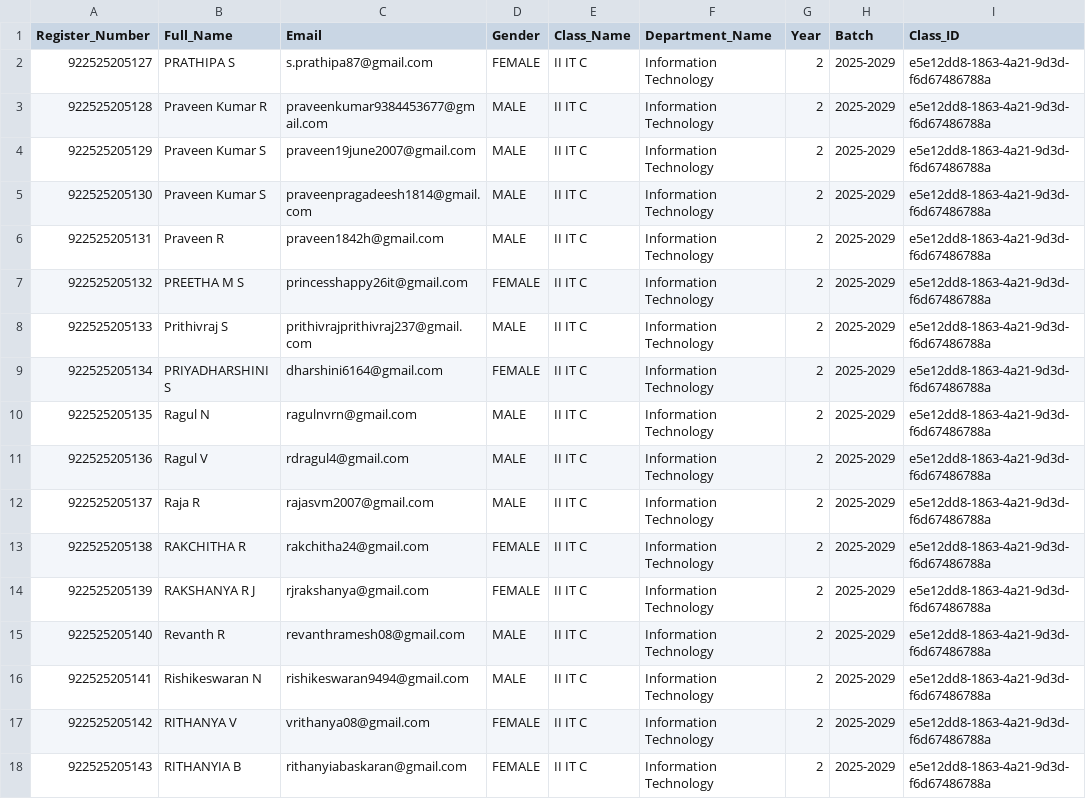
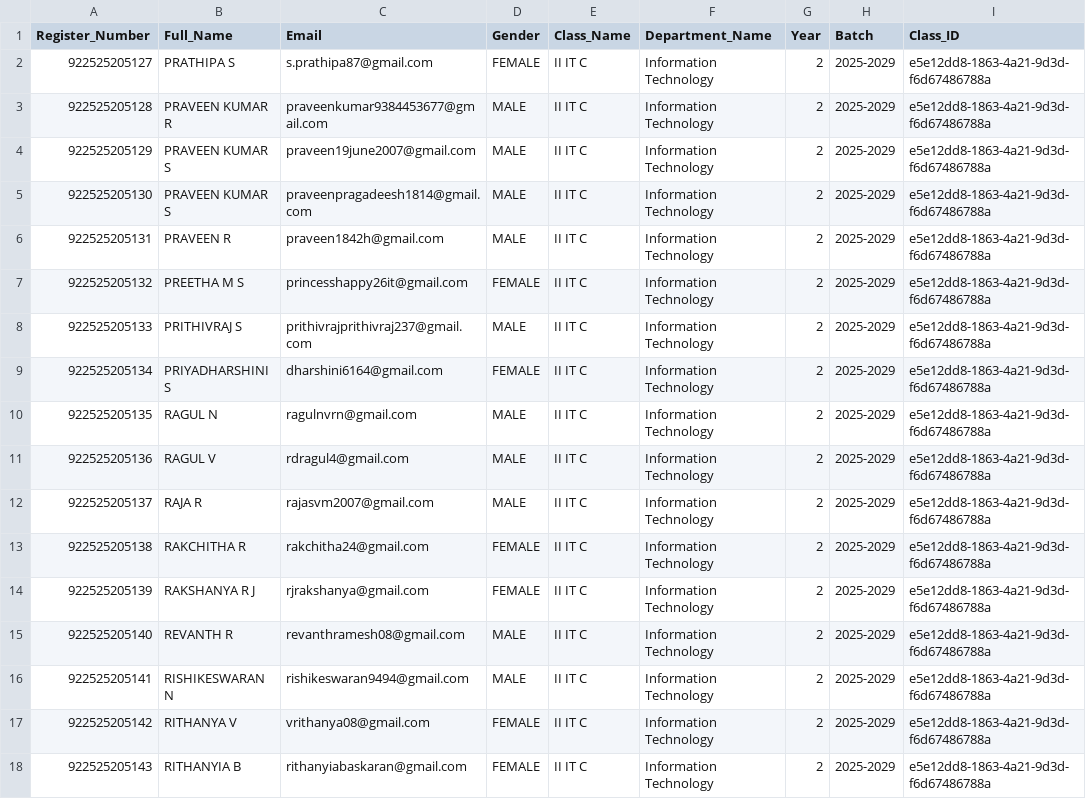
Before and after one commit to Tharun4743/IT_taskmanager, a CSV file: students_directory/Year_2/Section_II_IT_C.csv, drawn as a sheet; only a part is shown; the diff covers the shown part only; the diff names each change by its address in the sheet, - before the commit and + after, or states it on an @@ line.

Commit message:
chore(directory): format student names to uppercase and initials at the end

```diff
--- a/students_directory/Year_2/Section_II_IT_C.csv
+++ b/students_directory/Year_2/Section_II_IT_C.csv
-B3 (Full_Name): Praveen Kumar R
+B3 (Full_Name): PRAVEEN KUMAR R
-B4:B5 (Full_Name): Praveen Kumar S
+B4:B5 (Full_Name): PRAVEEN KUMAR S
-B6 (Full_Name): Praveen R
+B6 (Full_Name): PRAVEEN R
-B8 (Full_Name): Prithivraj S
+B8 (Full_Name): PRITHIVRAJ S
-B10 (Full_Name): Ragul N
+B10 (Full_Name): RAGUL N
-B11 (Full_Name): Ragul V
+B11 (Full_Name): RAGUL V
-B12 (Full_Name): Raja R
+B12 (Full_Name): RAJA R
-B15 (Full_Name): Revanth R
+B15 (Full_Name): REVANTH R
-B16 (Full_Name): Rishikeswaran N
+B16 (Full_Name): RISHIKESWARAN N
```
Also changed, not shown: 24 edited cells elsewhere in this file, 3 other files.
